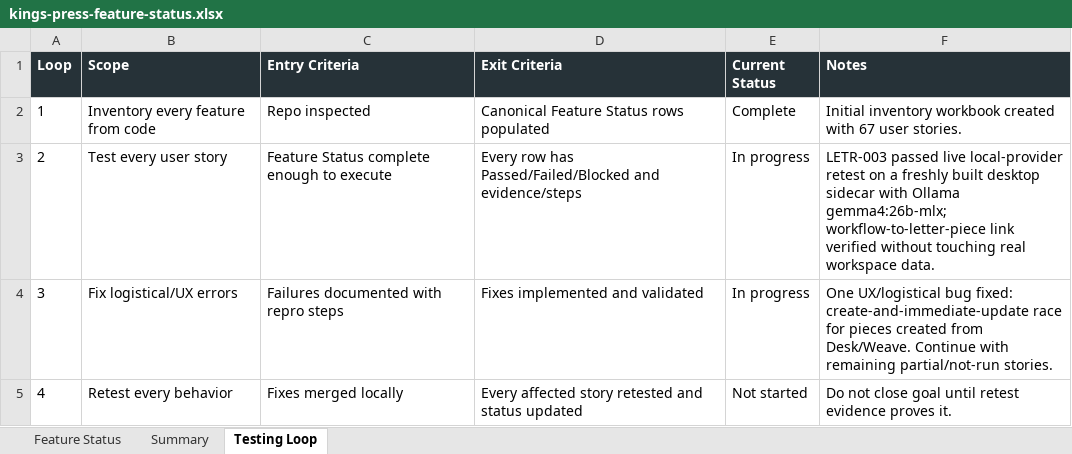
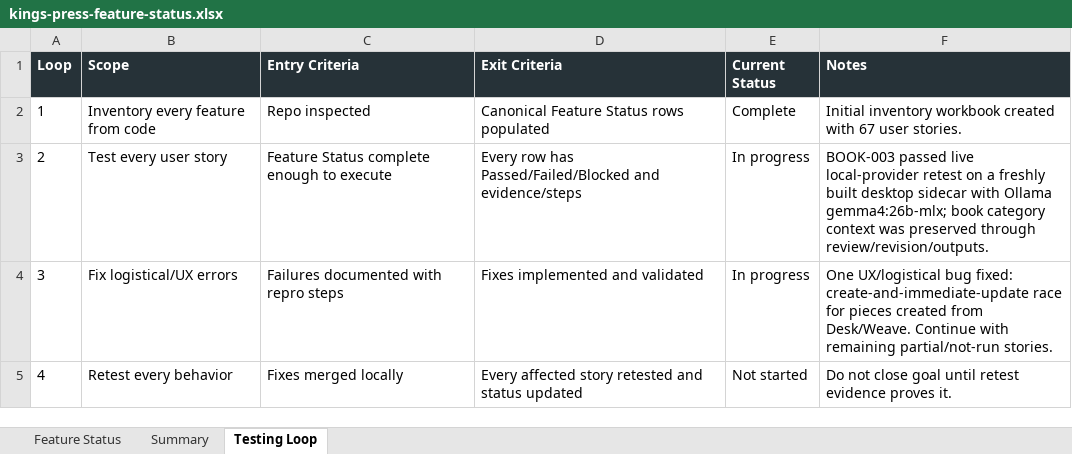
Before and after one commit to Transformation-Agency/pillar-press, an Excel workbook: docs/kings-press-feature-status.xlsx, sheet Testing Loop, drawn as a sheet; values as stored, in another font and other column widths than the file's, no borders; the diff names each change by its address in the sheet, - before the commit and + after, or states it on an @@ line.

Commit message:
Record live Ollama book workflow retest

```diff
--- a/docs/kings-press-feature-status.xlsx (sheet Testing Loop)
+++ b/docs/kings-press-feature-status.xlsx (sheet Testing Loop)
-F3 (Notes): LETR-003 passed live local-provider retest on a freshly built desktop sidecar with Ollama gemma4:26b-mlx; workflow-to-letter-piece link verified without touching real workspace data.
+F3 (Notes): BOOK-003 passed live local-provider retest on a freshly built desktop sidecar with Ollama gemma4:26b-mlx; book category context was preserved through review/revision/outputs.
```
Also changed, not shown: sheet Feature Status.
